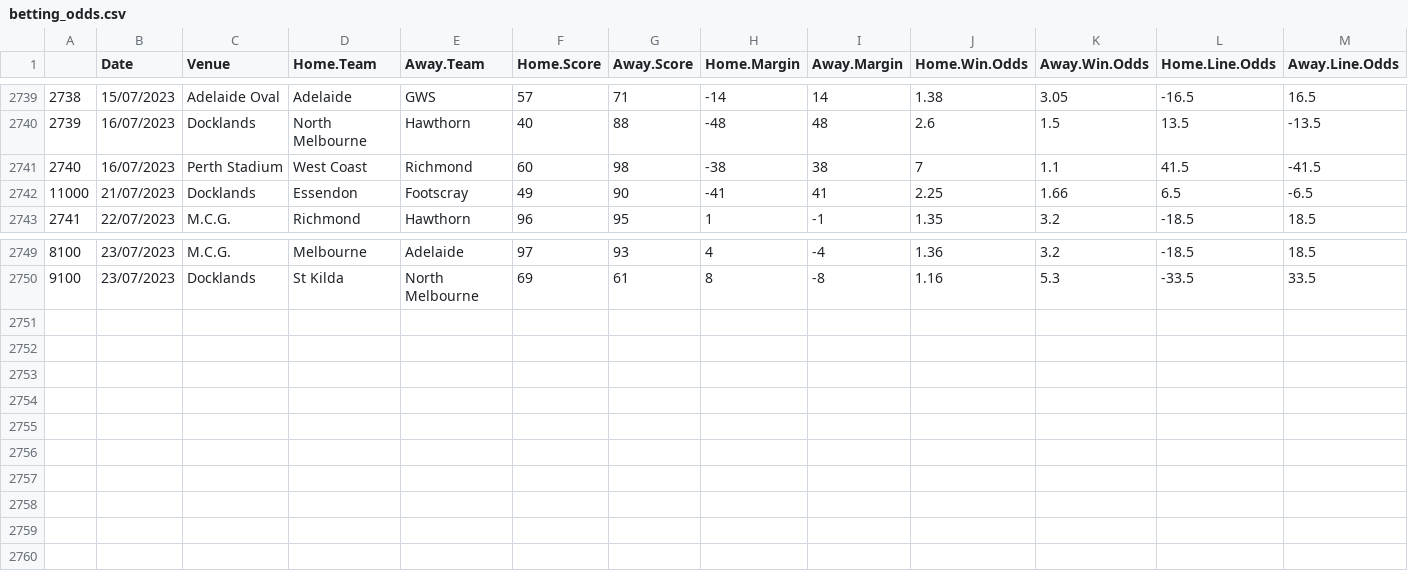
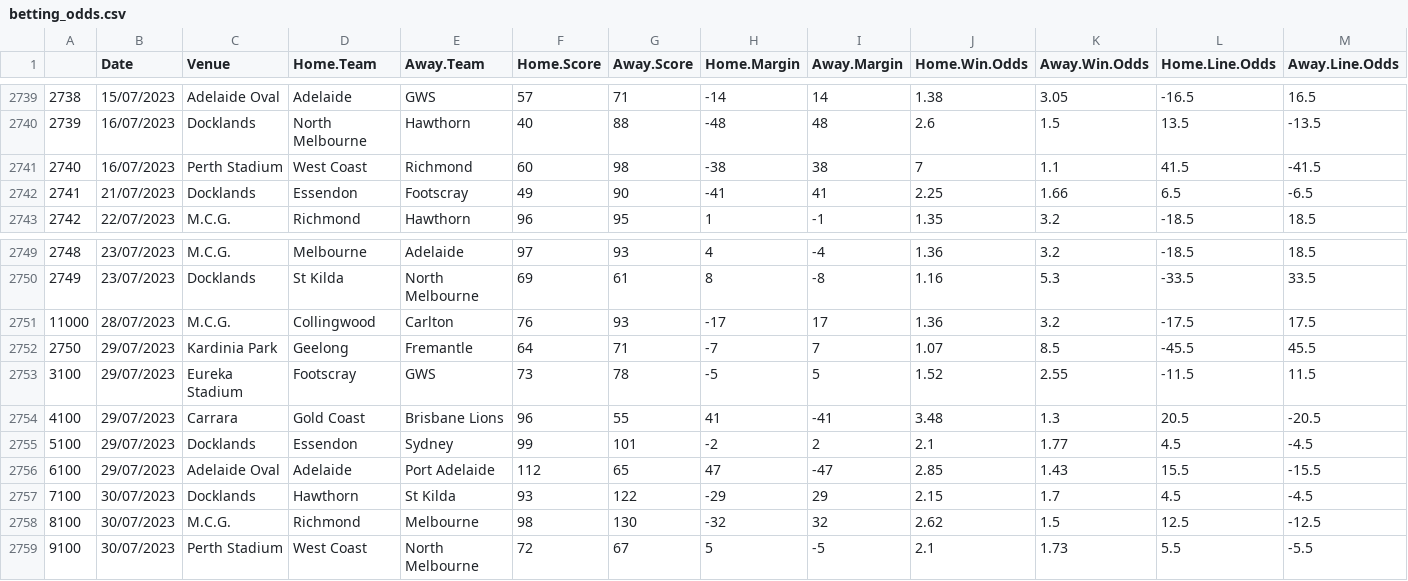
Before and after one commit to mitch-mooney/AFL_Predictions, a CSV file: csv_files/betting_odds.csv, drawn as a sheet; only a part is shown, gaps mark what is left out; rows hold the shown columns only; the diff names each change by its address in the sheet, - before the commit and + after, or states it on an @@ line.

Commit message:
Round  21 2023 Commit 1

```diff
--- a/csv_files/betting_odds.csv
+++ b/csv_files/betting_odds.csv
@@ column A renumbered between rows 2742 and 2750 @@
+row 2751: 11000 | 28/07/2023 | M.C.G. | Collingwood | Carlton | 76 | 93 | -17 | 17 | 1.36 | 3.2 | -17.5 | 17.5
+row 2752: 2750 | 29/07/2023 | Kardinia Park | Geelong | Fremantle | 64 | 71 | -7 | 7 | 1.07 | 8.5 | -45.5 | 45.5
+row 2753: 3100 | 29/07/2023 | Eureka Stadium | Footscray | GWS | 73 | 78 | -5 | 5 | 1.52 | 2.55 | -11.5 | 11.5
+row 2754: 4100 | 29/07/2023 | Carrara | Gold Coast | Brisbane Lions | 96 | 55 | 41 | -41 | 3.48 | 1.3 | 20.5 | -20.5
+row 2755: 5100 | 29/07/2023 | Docklands | Essendon | Sydney | 99 | 101 | -2 | 2 | 2.1 | 1.77 | 4.5 | -4.5
+row 2756: 6100 | 29/07/2023 | Adelaide Oval | Adelaide | Port Adelaide | 112 | 65 | 47 | -47 | 2.85 | 1.43 | 15.5 | -15.5
+row 2757: 7100 | 30/07/2023 | Docklands | Hawthorn | St Kilda | 93 | 122 | -29 | 29 | 2.15 | 1.7 | 4.5 | -4.5
+row 2758: 8100 | 30/07/2023 | M.C.G. | Richmond | Melbourne | 98 | 130 | -32 | 32 | 2.62 | 1.5 | 12.5 | -12.5
+row 2759: 9100 | 30/07/2023 | Perth Stadium | West Coast | North Melbourne | 72 | 67 | 5 | -5 | 2.1 | 1.73 | 5.5 | -5.5
```
Also changed, not shown: csv_files/Team_Ratings.csv, csv_files/round_predictions.csv, 1 other file.
